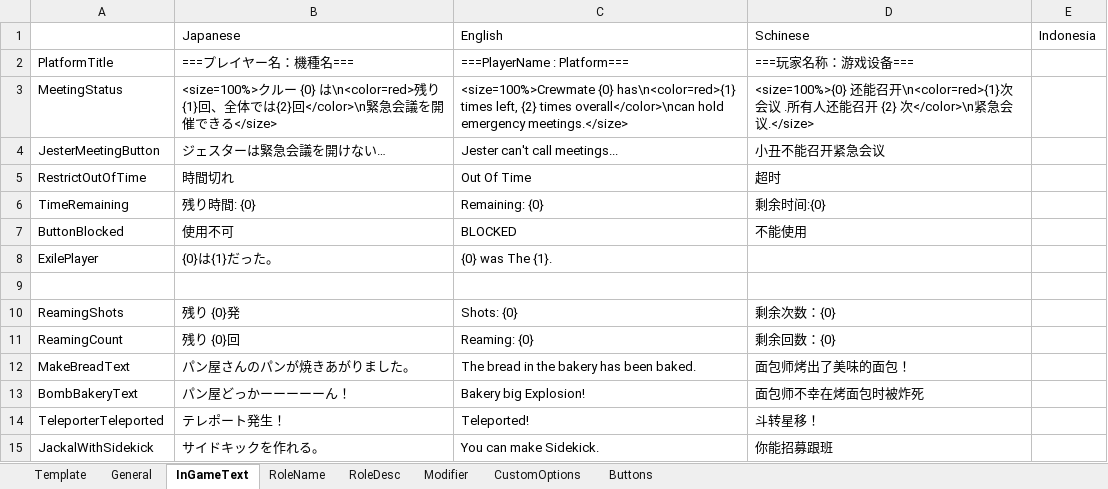
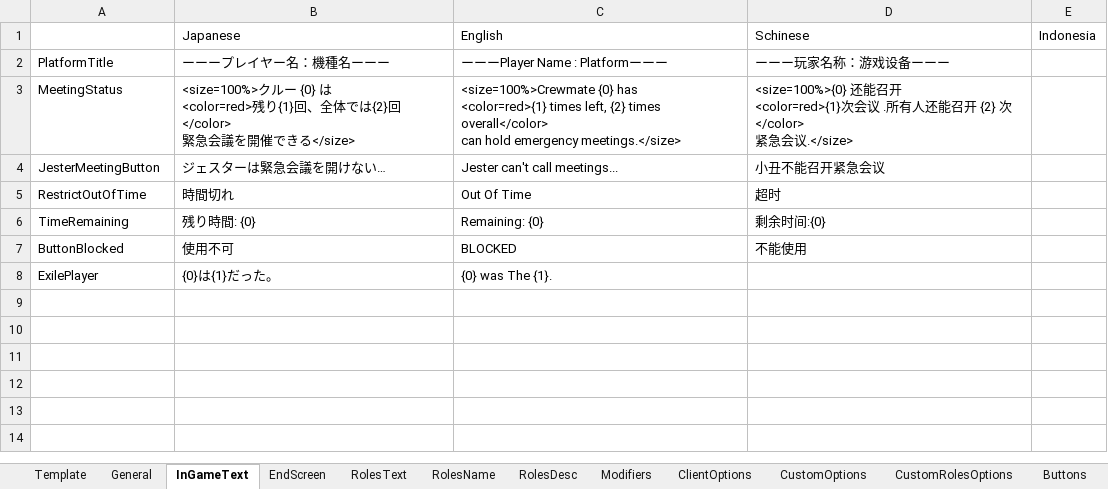
Before and after one commit to Dekokiyo/UM-TranslateFiles, an Excel workbook: Localization.xlsx, sheet InGameText, drawn as a sheet; values as stored, in another font and other column widths than the file's, no borders; ↵ is a line break in a cell; the diff names each change by its address in the sheet, - before the commit and + after, or states it on an @@ line.

```diff
--- a/Localization.xlsx (sheet InGameText)
+++ b/Localization.xlsx (sheet InGameText)
-sheet tab: Modifier
+sheet tab: CustomRolesOptions
-sheet tab: RoleName
-sheet tab: RoleDesc
+sheet tab: EndScreen
+sheet tab: RolesText
+sheet tab: RolesName
+sheet tab: RolesDesc
+sheet tab: Modifiers
+sheet tab: ClientOptions
@@ sheet tab order changed: Template | General | InGameText | EndScreen | RolesText | RolesName | RolesDesc | Modifiers | ClientOptions | CustomOptions | CustomRolesOptions | Buttons @@
-B2: ===プレイヤー名：機種名===
+B2: ーーープレイヤー名：機種名ーーー
-C2: ===PlayerName : Platform===
+C2: ーーーPlayer Name : Platformーーー
-D2: ===玩家名称：游戏设备===
+D2: ーーー玩家名称：游戏设备ーーー
-B3: …ー {0} は\n<color=red>残り{1}回、全体では{2}回</color>\n緊急会議…
+B3: …ー {0} は ↵ <color=red>残り{1}回、全体では{2}回</color> ↵ 緊急会議…
-C3: <size=100%>Crewmate {0} has\n<color=red>{1} times left, {2} times overall</color>\ncan hold emergency…
+C3: <size=100%>Crewmate {0} has ↵ <color=red>{1} times left, {2} times overall</color> ↵ can hold emergency…
-D3: …召开\n<color=red>{1}次会议 .所有人还能召开 {2} 次</color>\n紧急…
+D3: …召开 ↵ <color=red>{1}次会议 .所有人还能召开 {2} 次</color> ↵ 紧急…
-row 9: (empty)
-row 10: ReamingShots | 残り {0}発 | Shots: {0} | 剩余次数：{0}
-row 11: ReamingCount | 残り {0}回 | Reaming: {0} | 剩余回数：{0}
-row 12: MakeBreadText | パン屋さんのパンが焼きあがりました。 | The bread in the bakery has been baked. | 面包师烤出了美味的面包！
-row 13: BombBakeryText | パン屋どっかーーーーーん！ | Bakery big Explosion! | 面包师不幸在烤面包时被炸死
-row 14: TeleporterTeleported | テレポート発生！ | Teleported! | 斗转星移！
-row 15: JackalWithSidekick | サイドキックを作れる。 | You can make Sidekick. | 你能招募跟班
```
Also changed, not shown: sheet CustomOptions, sheet CustomRolesOptions, sheet General.
